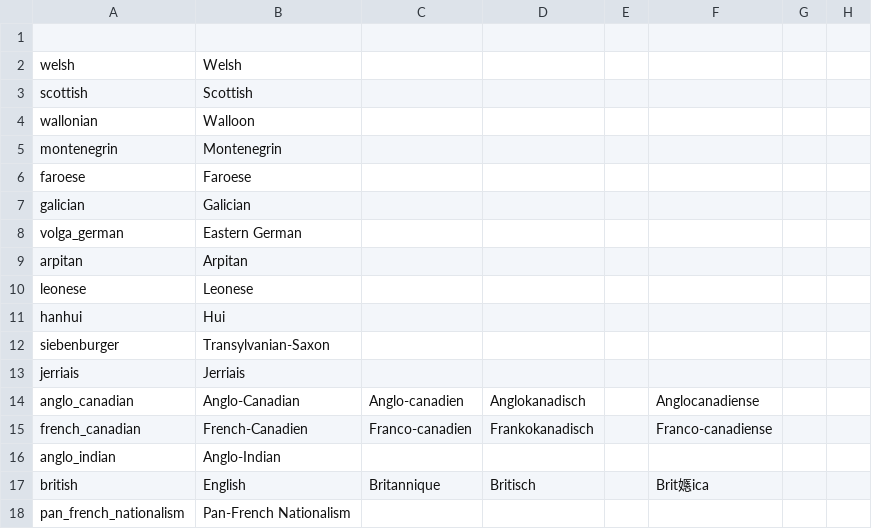
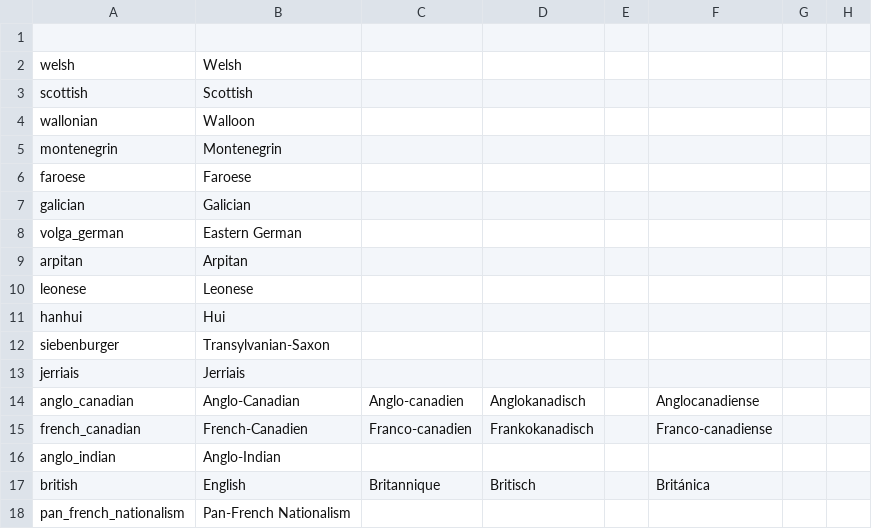
Before and after one commit to moretrim/ccHFM, a CSV file: PFH/localisation/0000_minimod.csv, drawn as a sheet; only a part is shown; the diff names each change by its address in the sheet, - before the commit and + after, or states it on an @@ line.

```diff
--- a/PFH/localisation/0000_minimod.csv
+++ b/PFH/localisation/0000_minimod.csv
-F17: Brit嫕ica
+F17: Británica
```
Also changed, not shown: PFH/localisation/00_msc_localization.csv, PFH/localisation/EIC.csv, 8 other files.
